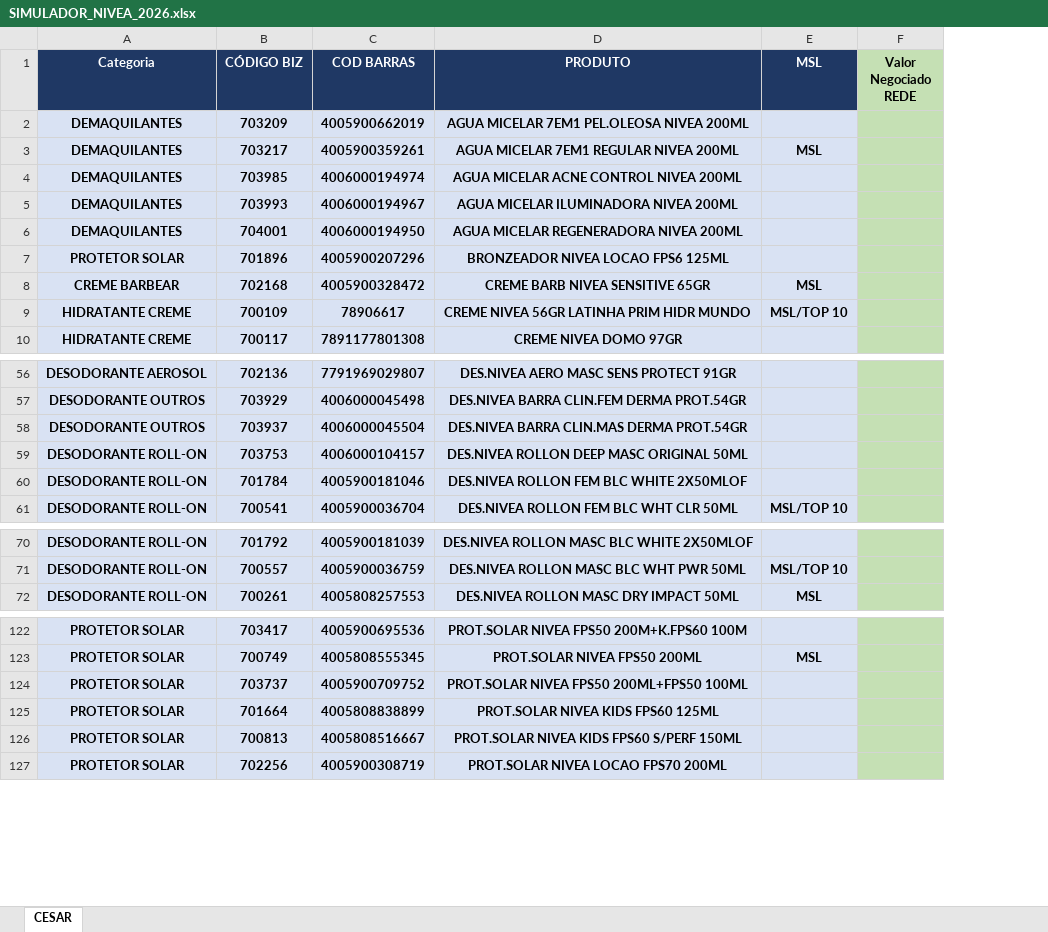
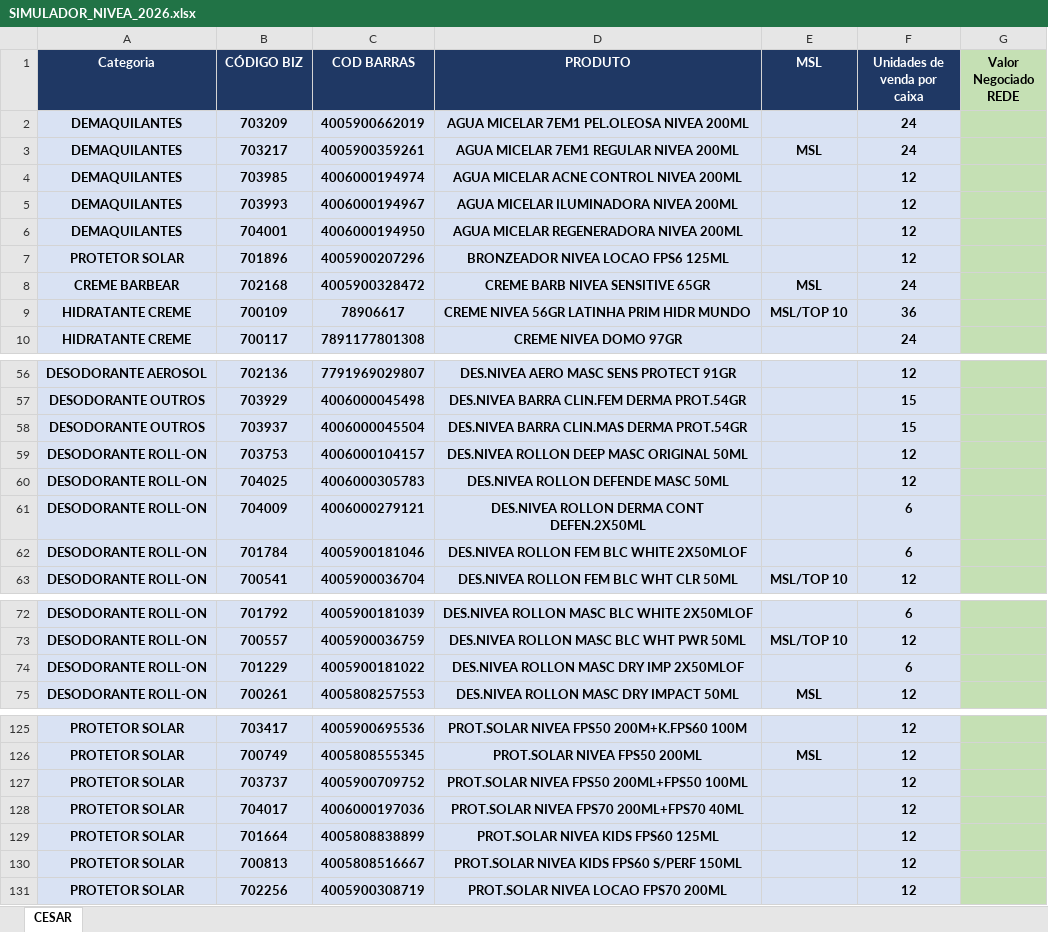
Before and after one commit to Rerimoura/apurainvestimentos, an Excel workbook: SIMULADOR_NIVEA_2026.xlsx, sheet CESAR, drawn as a sheet; only a part is shown, gaps mark what is left out; values as stored, in another font and other column widths than the file's, no borders; conditional formats not drawn; the diff names each change by its address in the sheet, - before the commit and + after, or states it on an @@ line.

Commit message:
Update SIMULADOR_NIVEA_2026.xlsx

```diff
--- a/SIMULADOR_NIVEA_2026.xlsx (sheet CESAR)
+++ b/SIMULADOR_NIVEA_2026.xlsx (sheet CESAR)
+column F (Unidades de venda por caixa), rows 2-10: 24 | 24 | 12 | 12 | 12 | 12 | 24 | 36 | 24; rows 56-59: 12 | 15 | 15 | 12; rows 62-63: 6 | 12; rows 72-73: 6 | 12; row 75: 12; rows 125-127: all 12; rows 129-131: all 12
+row 60: DESODORANTE ROLL-ON | 704025 | 4006000305783 | DES.NIVEA ROLLON DEFENDE MASC 50ML |  | 12
+row 61: DESODORANTE ROLL-ON | 704009 | 4006000279121 | DES.NIVEA ROLLON DERMA CONT DEFEN.2X50ML |  | 6
+row 74: DESODORANTE ROLL-ON | 701229 | 4005900181022 | DES.NIVEA ROLLON MASC DRY IMP 2X50MLOF |  | 6
+row 128: PROTETOR SOLAR | 704017 | 4006000197036 | PROT.SOLAR NIVEA FPS70 200ML+FPS70 40ML |  | 12
```
